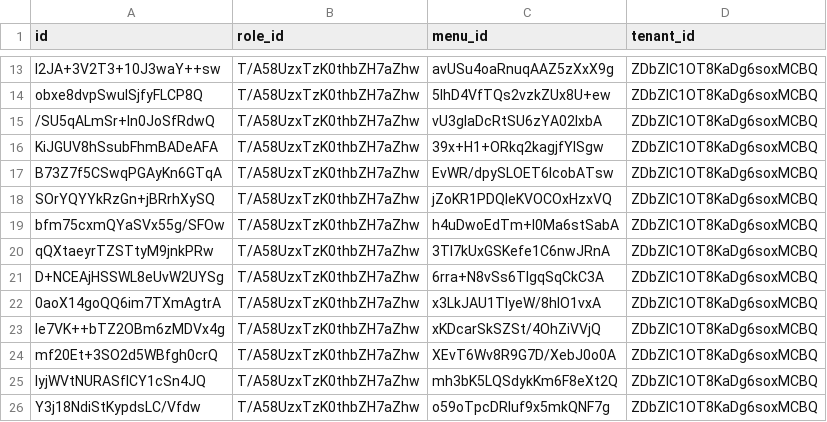
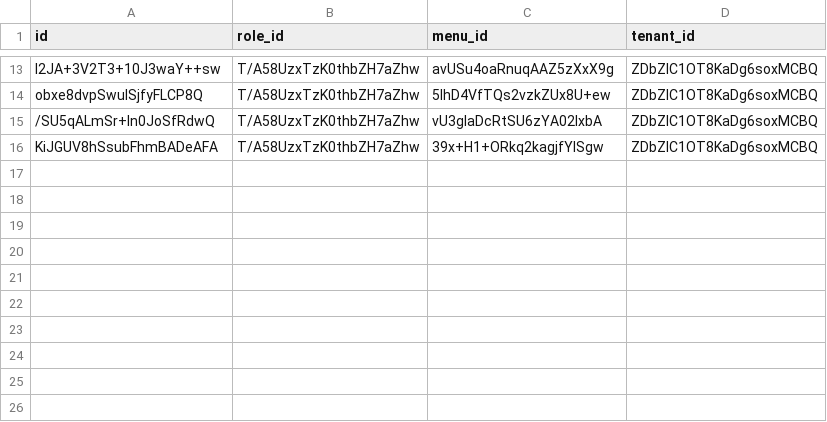
Before and after one commit to shakesoft/nest, a CSV file: codegen/src/tables/base_role_menu.sql.csv, drawn as a sheet; only a part is shown, gaps mark what is left out.

```diff
--- a/codegen/src/tables/base_role_menu.sql.csv
+++ b/codegen/src/tables/base_role_menu.sql.csv
@@ -16,11 +16 @@ obxe8dvpSwuISjfyFLCP8Q,T/A58UzxTzK0thbZH7aZhw,5lhD4VfTQs2vzkZUx8U+ew,ZDbZlC1OT8K
 KiJGUV8hSsubFhmBADeAFA,T/A58UzxTzK0thbZH7aZhw,39x+H1+ORkq2kagjfYlSgw,ZDbZlC1OT8KaDg6soxMCBQ
-B73Z7f5CSwqPGAyKn6GTqA,T/A58UzxTzK0thbZH7aZhw,EvWR/dpySLOET6IcobATsw,ZDbZlC1OT8KaDg6soxMCBQ
-SOrYQYYkRzGn+jBRrhXySQ,T/A58UzxTzK0thbZH7aZhw,jZoKR1PDQIeKVOCOxHzxVQ,ZDbZlC1OT8KaDg6soxMCBQ
-bfm75cxmQYaSVx55g/SFOw,T/A58UzxTzK0thbZH7aZhw,h4uDwoEdTm+l0Ma6stSabA,ZDbZlC1OT8KaDg6soxMCBQ
-qQXtaeyrTZSTtyM9jnkPRw,T/A58UzxTzK0thbZH7aZhw,3TI7kUxGSKefe1C6nwJRnA,ZDbZlC1OT8KaDg6soxMCBQ
-D+NCEAjHSSWL8eUvW2UYSg,T/A58UzxTzK0thbZH7aZhw,6rra+N8vSs6TlgqSqCkC3A,ZDbZlC1OT8KaDg6soxMCBQ
-0aoX14goQQ6im7TXmAgtrA,T/A58UzxTzK0thbZH7aZhw,x3LkJAU1TlyeW/8hIO1vxA,ZDbZlC1OT8KaDg6soxMCBQ
-Ie7VK++bTZ2OBm6zMDVx4g,T/A58UzxTzK0thbZH7aZhw,xKDcarSkSZSt/4OhZiVVjQ,ZDbZlC1OT8KaDg6soxMCBQ
-mf20Et+3SO2d5WBfgh0crQ,T/A58UzxTzK0thbZH7aZhw,XEvT6Wv8R9G7D/XebJ0o0A,ZDbZlC1OT8KaDg6soxMCBQ
-IyjWVtNURASflCY1cSn4JQ,T/A58UzxTzK0thbZH7aZhw,mh3bK5LQSdykKm6F8eXt2Q,ZDbZlC1OT8KaDg6soxMCBQ
-Y3j18NdiStKypdsLC/Vfdw,T/A58UzxTzK0thbZH7aZhw,o59oTpcDRIuf9x5mkQNF7g,ZDbZlC1OT8KaDg6soxMCBQ
```
Also changed, not shown: codegen/src/tables/base_menu.sql.csv, codegen/src/tables/base_tenant_menu.sql.csv, 11 other files.
